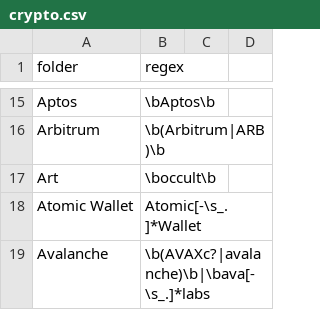
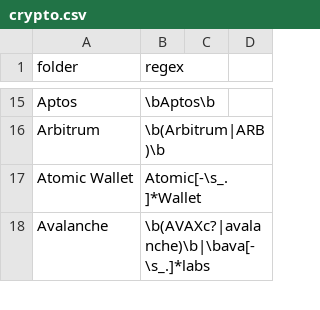
Before and after one commit to michelcrypt4d4mus/clown_sort, a CSV file: clown_sort/sorting_rules/crypto.csv, drawn as a sheet; only a part is shown, gaps mark what is left out; the diff names each change by its address in the sheet, - before the commit and + after, or states it on an @@ line.

Commit message:
rules

```diff
--- a/clown_sort/sorting_rules/crypto.csv
+++ b/clown_sort/sorting_rules/crypto.csv
-row 17: Art | \boccult\b
```
